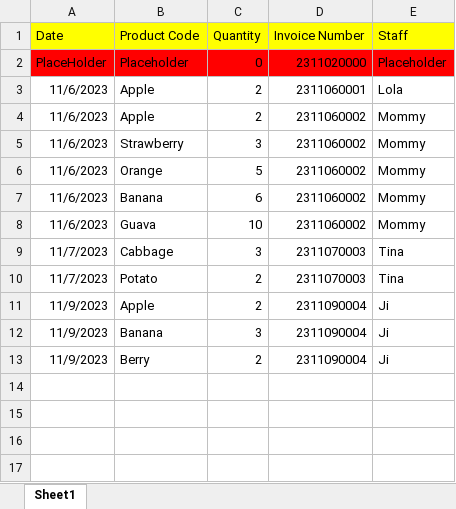
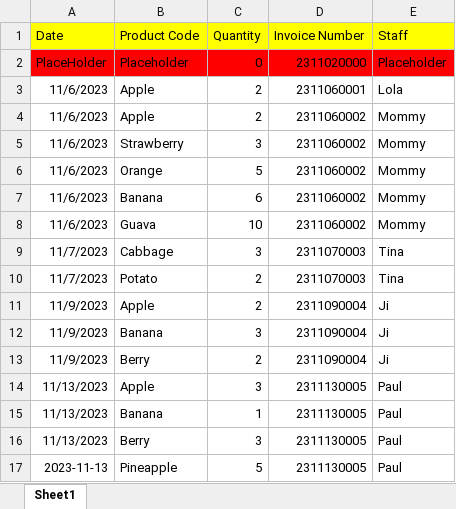
Before and after one commit to TheHurricaneCat/Registry-Project, an Excel workbook: Python/TestFile.xlsx, sheet Sheet1, drawn as a sheet; values as stored, in another font and other column widths than the file's, no borders; the diff names each change by its address in the sheet, - before the commit and + after, or states it on an @@ line.

Commit message:
Scaleable Scroll, Quantity/Product Rework & Clear

```diff
--- a/Python/TestFile.xlsx (sheet Sheet1)
+++ b/Python/TestFile.xlsx (sheet Sheet1)
+row 14: 11/13/2023 | Apple | 3 | 2311130005 | Paul
+row 15: 11/13/2023 | Banana | 1 | 2311130005 | Paul
+row 16: 11/13/2023 | Berry | 3 | 2311130005 | Paul
+row 17: 2023-11-13 | Pineapple | 5 | 2311130005 | Paul
```
Also changed, not shown: 2 other files.
